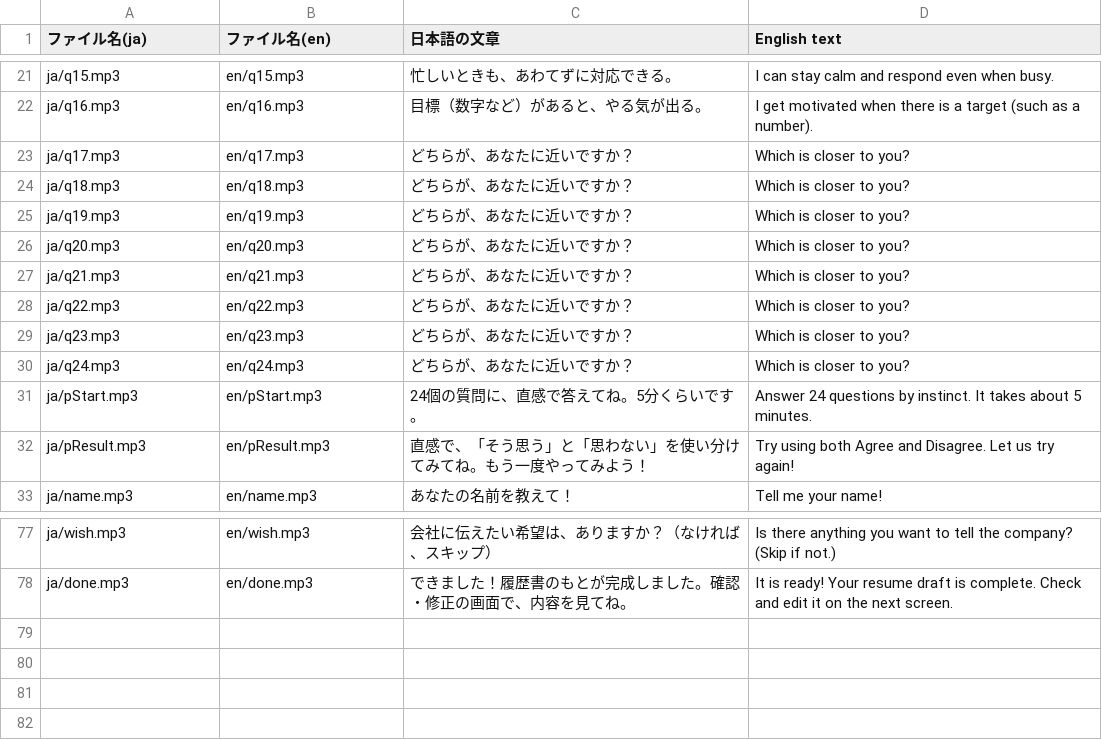
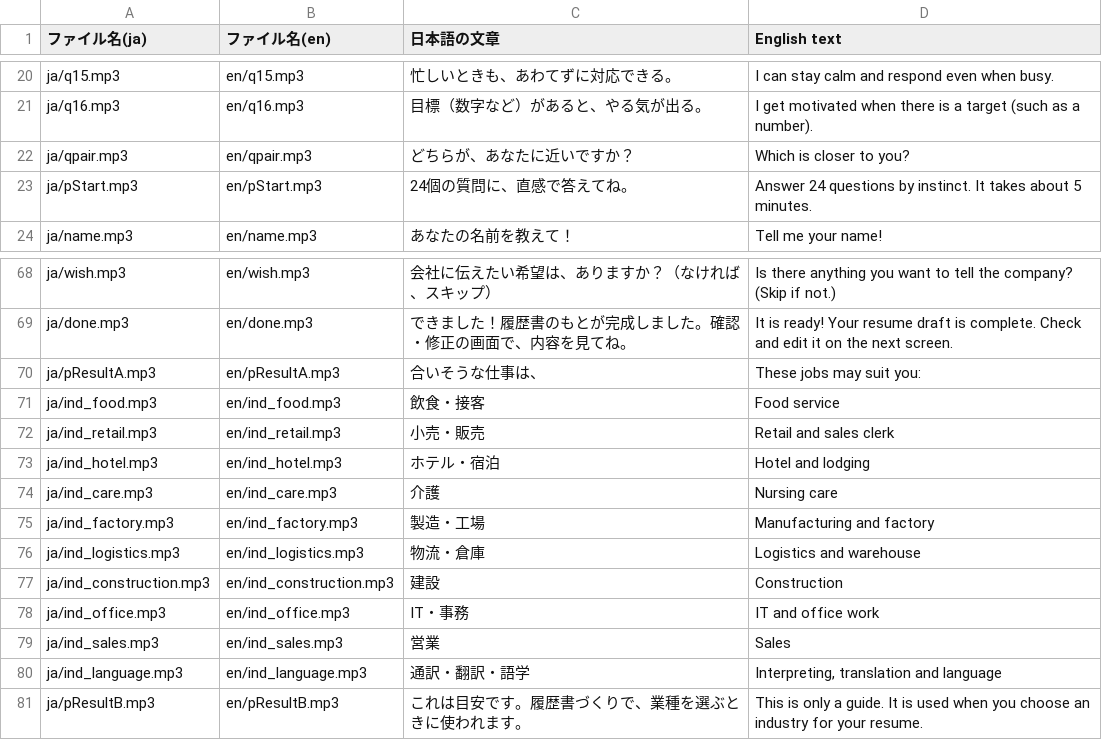
Before and after one commit to jprojectsriki-cpu/r-esume, a CSV file: frontend/user/audio/_list.csv, drawn as a sheet; only a part is shown, gaps mark what is left out; the diff covers the shown part only.

```diff
--- a/frontend/user/audio/_list.csv
+++ b/frontend/user/audio/_list.csv
@@ -22,12 +21,4 @@ ja/q15.mp3,en/q15.mp3,"忙しいときも、あわてずに対応できる。","
 ja/q16.mp3,en/q16.mp3,"目標（数字など）があると、やる気が出る。","I get motivated when there is a target (such as a number)."
-ja/q17.mp3,en/q17.mp3,"どちらが、あなたに近いですか？","Which is closer to you?"
-ja/q18.mp3,en/q18.mp3,"どちらが、あなたに近いですか？","Which is closer to you?"
-ja/q19.mp3,en/q19.mp3,"どちらが、あなたに近いですか？","Which is closer to you?"
-ja/q20.mp3,en/q20.mp3,"どちらが、あなたに近いですか？","Which is closer to you?"
-ja/q21.mp3,en/q21.mp3,"どちらが、あなたに近いですか？","Which is closer to you?"
-ja/q22.mp3,en/q22.mp3,"どちらが、あなたに近いですか？","Which is closer to you?"
-ja/q23.mp3,en/q23.mp3,"どちらが、あなたに近いですか？","Which is closer to you?"
-ja/q24.mp3,en/q24.mp3,"どちらが、あなたに近いですか？","Which is closer to you?"
-ja/pStart.mp3,en/pStart.mp3,"24個の質問に、直感で答えてね。5分くらいです。","Answer 24 questions by instinct. It takes about 5 minutes."
-ja/pResult.mp3,en/pResult.mp3,"直感で、「そう思う」と「思わない」を使い分けてみてね。もう一度やってみよう！","Try using both Agree and Disagree. Let us try again!"
+ja/qpair.mp3,en/qpair.mp3,"どちらが、あなたに近いですか？","Which is closer to you?"
+ja/pStart.mp3,en/pStart.mp3,"24個の質問に、直感で答えてね。","Answer 24 questions by instinct. It takes about 5 minutes."
 ja/name.mp3,en/name.mp3,"あなたの名前を教えて！","Tell me your name!"
@@ -78 +69,13 @@ ja/wish.mp3,en/wish.mp3,"会社に伝えたい希望は、ありますか？（
 ja/done.mp3,en/done.mp3,"できました！履歴書のもとが完成しました。確認・修正の画面で、内容を見てね。","It is ready! Your resume draft is complete. Check and edit it on the next screen."
+ja/pResultA.mp3,en/pResultA.mp3,"合いそうな仕事は、","These jobs may suit you: "
+ja/ind_food.mp3,en/ind_food.mp3,"飲食・接客","Food service"
+ja/ind_retail.mp3,en/ind_retail.mp3,"小売・販売","Retail and sales clerk"
+ja/ind_hotel.mp3,en/ind_hotel.mp3,"ホテル・宿泊","Hotel and lodging"
+ja/ind_care.mp3,en/ind_care.mp3,"介護","Nursing care"
+ja/ind_factory.mp3,en/ind_factory.mp3,"製造・工場","Manufacturing and factory"
+ja/ind_logistics.mp3,en/ind_logistics.mp3,"物流・倉庫","Logistics and warehouse"
+ja/ind_construction.mp3,en/ind_construction.mp3,"建設","Construction"
+ja/ind_office.mp3,en/ind_office.mp3,"IT・事務","IT and office work"
+ja/ind_sales.mp3,en/ind_sales.mp3,"営業","Sales"
+ja/ind_language.mp3,en/ind_language.mp3,"通訳・翻訳・語学","Interpreting, translation and language"
+ja/pResultB.mp3,en/pResultB.mp3,"これは目安です。履歴書づくりで、業種を選ぶときに使われます。","This is only a guide. It is used when you choose an industry for your resume."
```
Also changed, not shown: 1 removed row elsewhere in this file, 32 other files.
